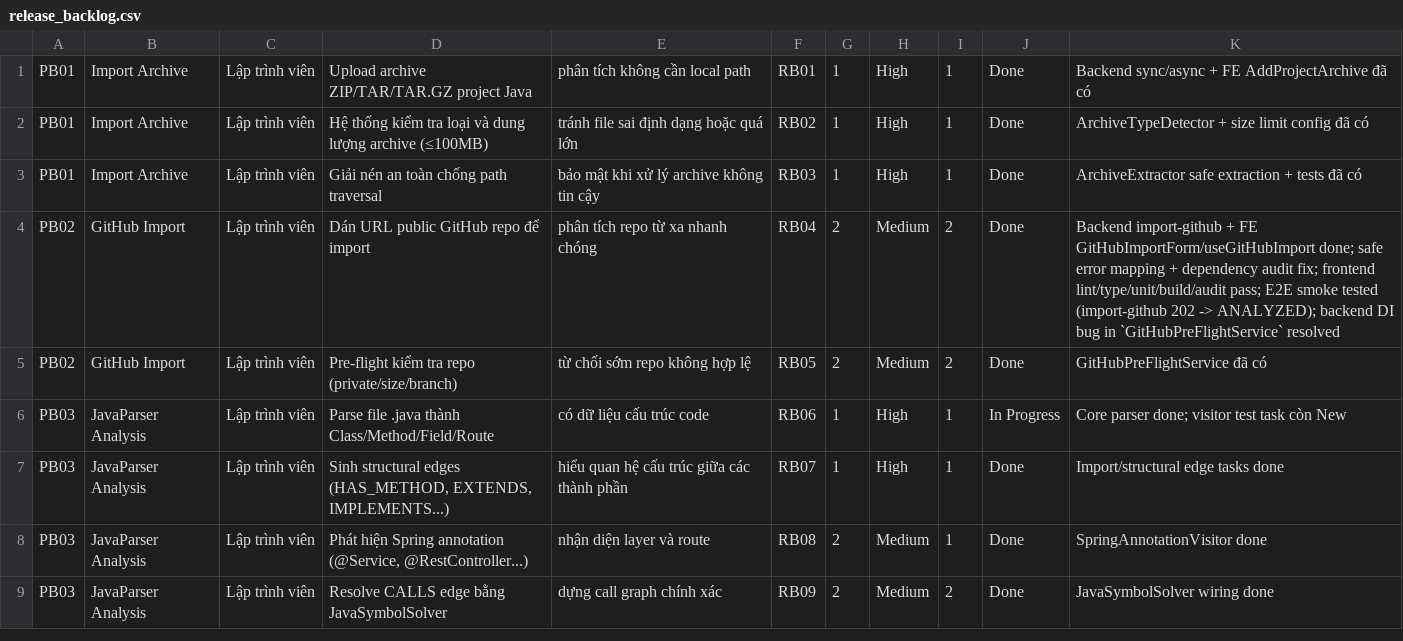
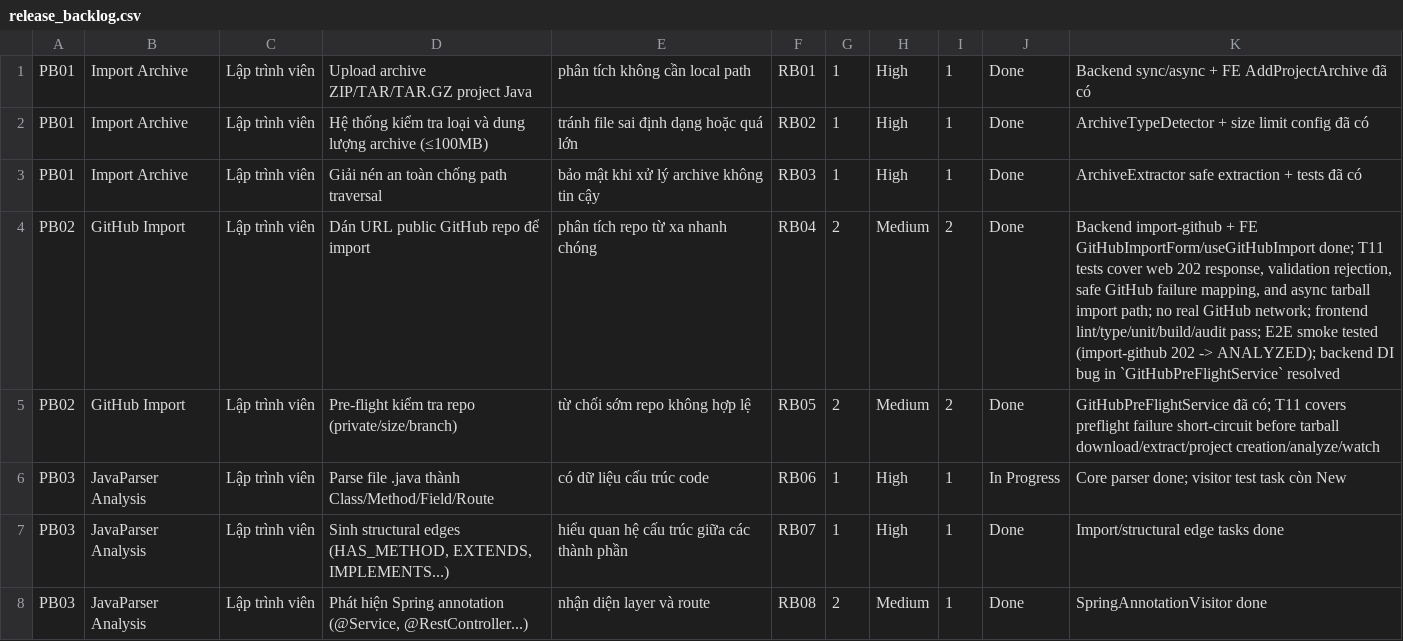
Before and after one commit to ThinhChauTran263/VibeGraph-com, a CSV file: task/csv_exports/release_backlog.csv, drawn as a sheet; only a part is shown; the shorter side is filled out with more unchanged rows.

```diff
--- a/task/csv_exports/release_backlog.csv
+++ b/task/csv_exports/release_backlog.csv
@@ -3,4 +3,4 @@ PB01,Import Archive,Lập trình viên,Hệ thống kiểm tra loại và dung l
 PB01,Import Archive,Lập trình viên,Giải nén an toàn chống path traversal,bảo mật khi xử lý archive không tin cậy,RB03,1,High,1,Done,ArchiveExtractor safe extraction + tests đã có
-PB02,GitHub Import,Lập trình viên,Dán URL public GitHub repo để import,phân tích repo từ xa nhanh chóng,RB04,2,Medium,2,Done,Backend import-github + FE GitHubImportForm/useGitHubImport done; safe error mapping + dependency audit fix; frontend lint/type/unit/build/audit pass; E2E smoke tested (import-github 202 -> ANALYZED); backend DI bug in `GitHubPreFlightService` resolved
-PB02,GitHub Import,Lập trình viên,Pre-flight kiểm tra repo (private/size/branch),từ chối sớm repo không hợp lệ,RB05,2,Medium,2,Done,GitHubPreFlightService đã có
+PB02,GitHub Import,Lập trình viên,Dán URL public GitHub repo để import,phân tích repo từ xa nhanh chóng,RB04,2,Medium,2,Done,"Backend import-github + FE GitHubImportForm/useGitHubImport done; T11 tests cover web 202 response, validation rejection, safe GitHub failure mapping, and async tarball import path; no real GitHub network; frontend lint/type/unit/build/audit pass; E2E smoke tested (import-github 202 -> ANALYZED); backend DI bug in `GitHubPreFlightService` resolved"
+PB02,GitHub Import,Lập trình viên,Pre-flight kiểm tra repo (private/size/branch),từ chối sớm repo không hợp lệ,RB05,2,Medium,2,Done,GitHubPreFlightService đã có; T11 covers preflight failure short-circuit before tarball download/extract/project creation/analyze/watch
 PB03,JavaParser Analysis,Lập trình viên,Parse file .java thành Class/Method/Field/Route,có dữ liệu cấu trúc code,RB06,1,High,1,In Progress,Core parser done; visitor test task còn New
```
Also changed, not shown: task/csv_exports/product_backlog.csv, task/csv_exports/sprint_backlog.csv, 3 other files.
